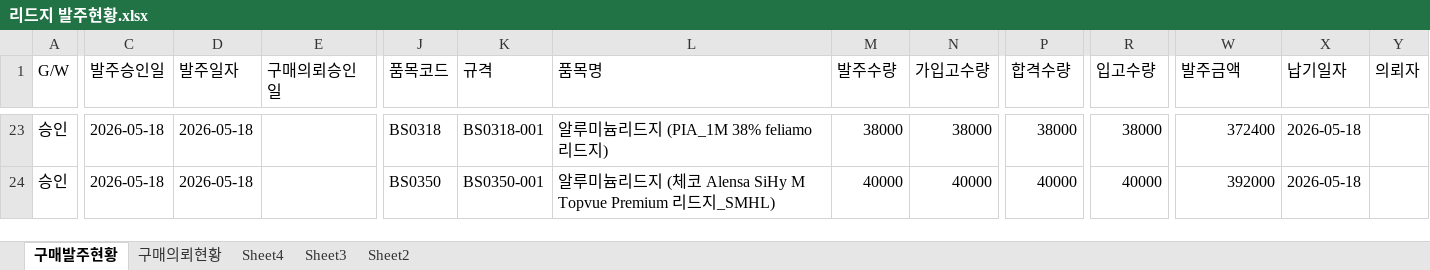
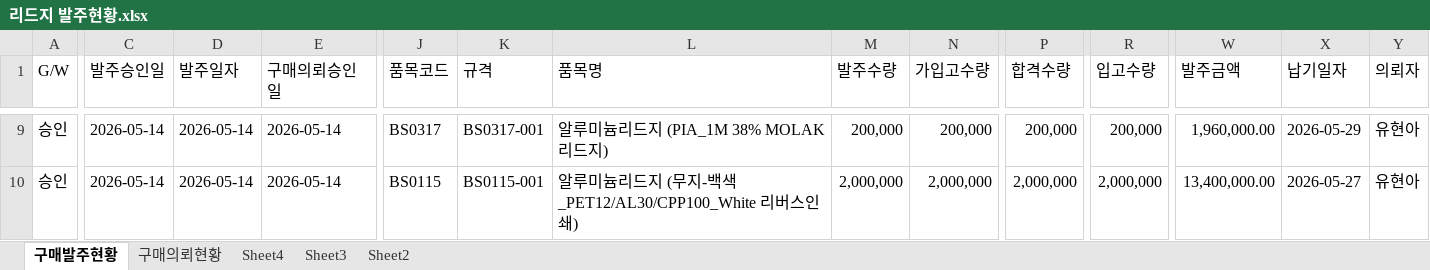
Before and after one commit to 113090ab-creator/INTEROJO, an Excel workbook: 리드지 발주현황.xlsx, sheet 구매발주현황, drawn as a sheet; only a part is shown, gaps mark what is left out; values as stored, in another font and other column widths than the file's, no borders; addresses are those after the commit; the diff covers the shown part only; the diff names each change by its address in the sheet, - before the commit and + after, or states it on an @@ line.

```diff
--- a/리드지 발주현황.xlsx (sheet 구매발주현황)
+++ b/리드지 발주현황.xlsx (sheet 구매발주현황)
-C9:C10 (발주승인일): 2026-05-18
+C9:C10 (발주승인일): 2026-05-14
-D9:D10 (발주일자): 2026-05-18
+D9:D10 (발주일자): 2026-05-14
-E9:E10 (구매의뢰승인일): (empty)
+E9:E10 (구매의뢰승인일): 2026-05-14
-J9 (품목코드): BS0318
+J9 (품목코드): BS0317
-K9 (규격): BS0318-001
+K9 (규격): BS0317-001
-L9 (품목명): 알루미늄리드지 (PIA_1M 38% feliamo 리드지)
+L9 (품목명): 알루미늄리드지 (PIA_1M 38% MOLAK 리드지)
-M9 (발주수량): 38000
+M9 (발주수량): 200,000
-N9 (가입고수량): 38000
+N9 (가입고수량): 200,000
-P9 (합격수량): 38000
+P9 (합격수량): 200,000
-R9 (입고수량): 38000
+R9 (입고수량): 200,000
-W9 (발주금액): 372400
+W9 (발주금액): 1,960,000.00
-X9 (납기일자): 2026-05-18
+X9 (납기일자): 2026-05-29
-Y9:Y10 (의뢰자): (empty)
+Y9:Y10 (의뢰자): 유현아
-J10 (품목코드): BS0350
+J10 (품목코드): BS0115
-K10 (규격): BS0350-001
+K10 (규격): BS0115-001
-L10 (품목명): …드지 (체코 Alensa SiHy M Topvue Premium 리드지_SMHL)
+L10 (품목명): …드지 (무지-백색_PET12/AL30/CPP100_White 리버스인쇄)
-M10 (발주수량): 40000
+M10 (발주수량): 2,000,000
-N10 (가입고수량): 40000
+N10 (가입고수량): 2,000,000
-P10 (합격수량): 40000
+P10 (합격수량): 2,000,000
-R10 (입고수량): 40000
+R10 (입고수량): 2,000,000
-W10 (발주금액): 392000
+W10 (발주금액): 13,400,000.00
-X10 (납기일자): 2026-05-18
+X10 (납기일자): 2026-05-27
```
Also changed, not shown: 28 removed rows and 554 edited cells elsewhere in this sheet, sheet 구매의뢰현황.
